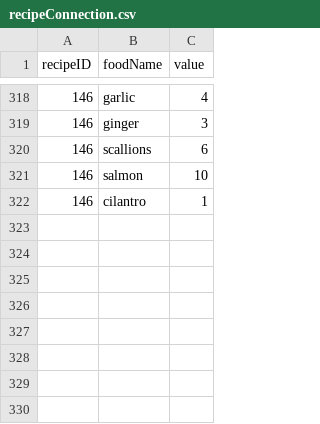
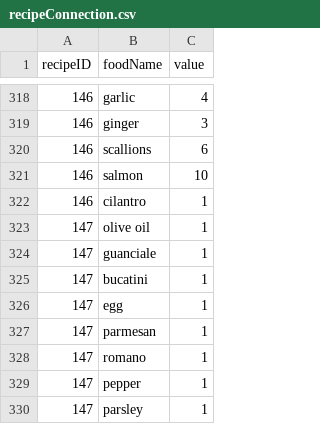
Before and after one commit to Nariana/DB-GUI-Fall2014, a CSV file: csv/recipeConnection.csv, drawn as a sheet; only a part is shown, gaps mark what is left out.

```diff
--- a/csv/recipeConnection.csv
+++ b/csv/recipeConnection.csv
@@ -322 +322,9 @@ recipeID,foodName,value
 146,cilantro,1
+147,olive oil,1
+147,guanciale,1
+147,bucatini,1
+147,egg,1
+147,parmesan,1
+147,romano,1
+147,pepper,1
+147,parsley,1
```
Also changed, not shown: csv/filter.csv, csv/ingredient.csv, 5 other files.
